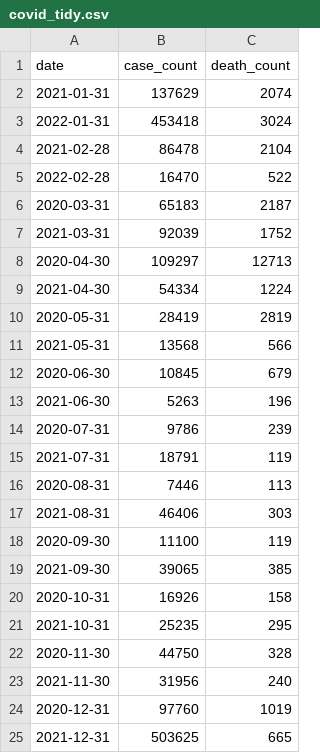
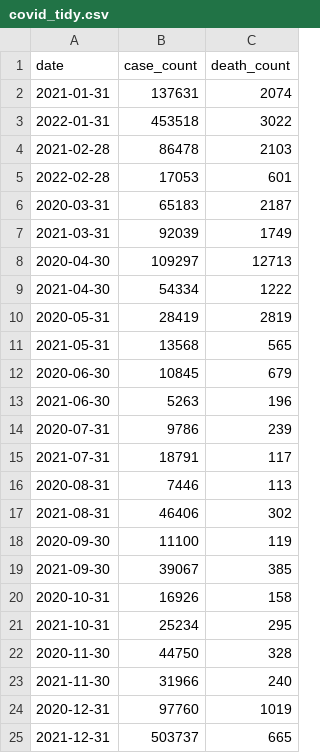
Before and after one commit to TZstatsADS/spring-2022-project2-group-5, a CSV file: data/covid_tidy.csv, drawn as a sheet.

Commit message:
Update covid_tidy.csv

```diff
--- a/data/covid_tidy.csv
+++ b/data/covid_tidy.csv
@@ -1,12 +1,12 @@
 "date","case_count","death_count"
-2021-01-31,137629,2074
-2022-01-31,453418,3024
-2021-02-28,86478,2104
-2022-02-28,16470,522
+2021-01-31,137631,2074
+2022-01-31,453518,3022
+2021-02-28,86478,2103
+2022-02-28,17053,601
 2020-03-31,65183,2187
-2021-03-31,92039,1752
+2021-03-31,92039,1749
 2020-04-30,109297,12713
-2021-04-30,54334,1224
+2021-04-30,54334,1222
 2020-05-31,28419,2819
-2021-05-31,13568,566
+2021-05-31,13568,565
 2020-06-30,10845,679
@@ -14,12 +14,12 @@
 2020-07-31,9786,239
-2021-07-31,18791,119
+2021-07-31,18791,117
 2020-08-31,7446,113
-2021-08-31,46406,303
+2021-08-31,46406,302
 2020-09-30,11100,119
-2021-09-30,39065,385
+2021-09-30,39067,385
 2020-10-31,16926,158
-2021-10-31,25235,295
+2021-10-31,25234,295
 2020-11-30,44750,328
-2021-11-30,31956,240
+2021-11-30,31966,240
 2020-12-31,97760,1019
-2021-12-31,503625,665
+2021-12-31,503737,665
```
